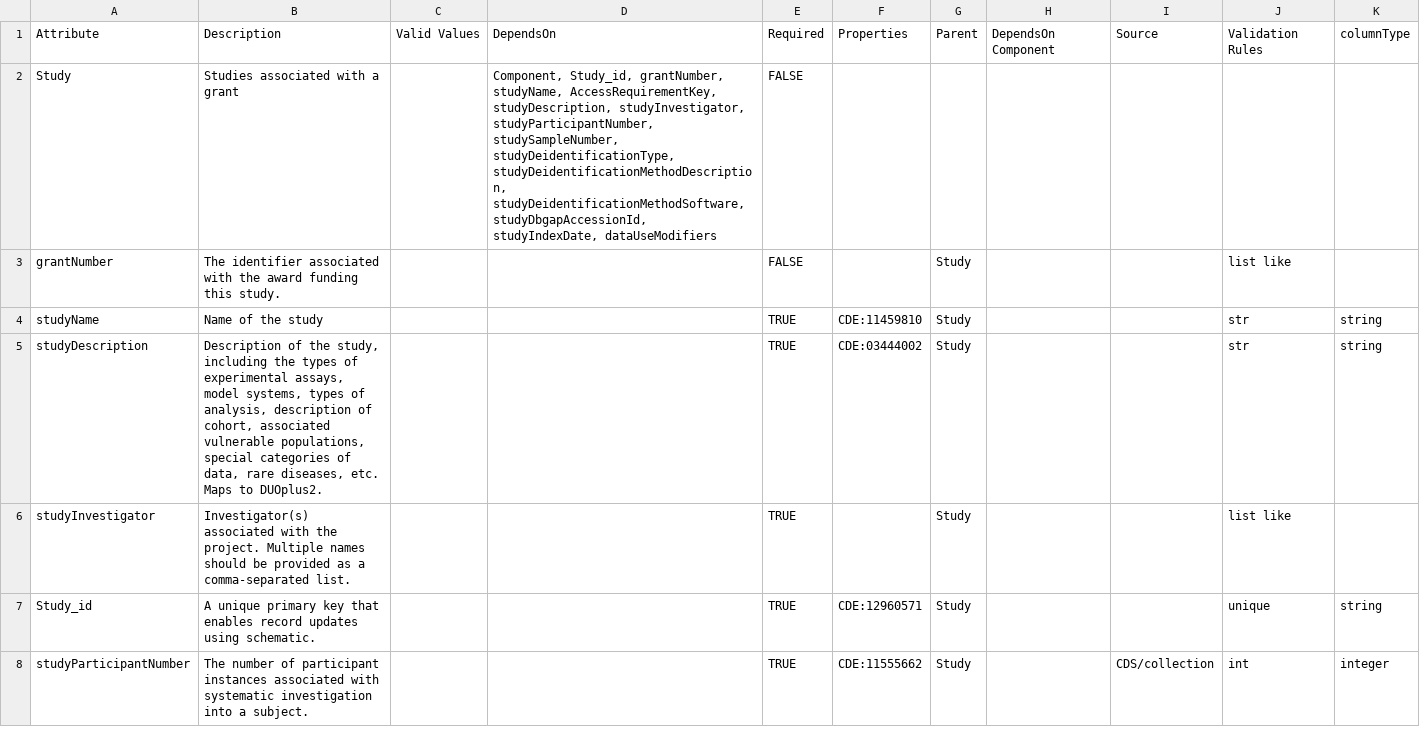
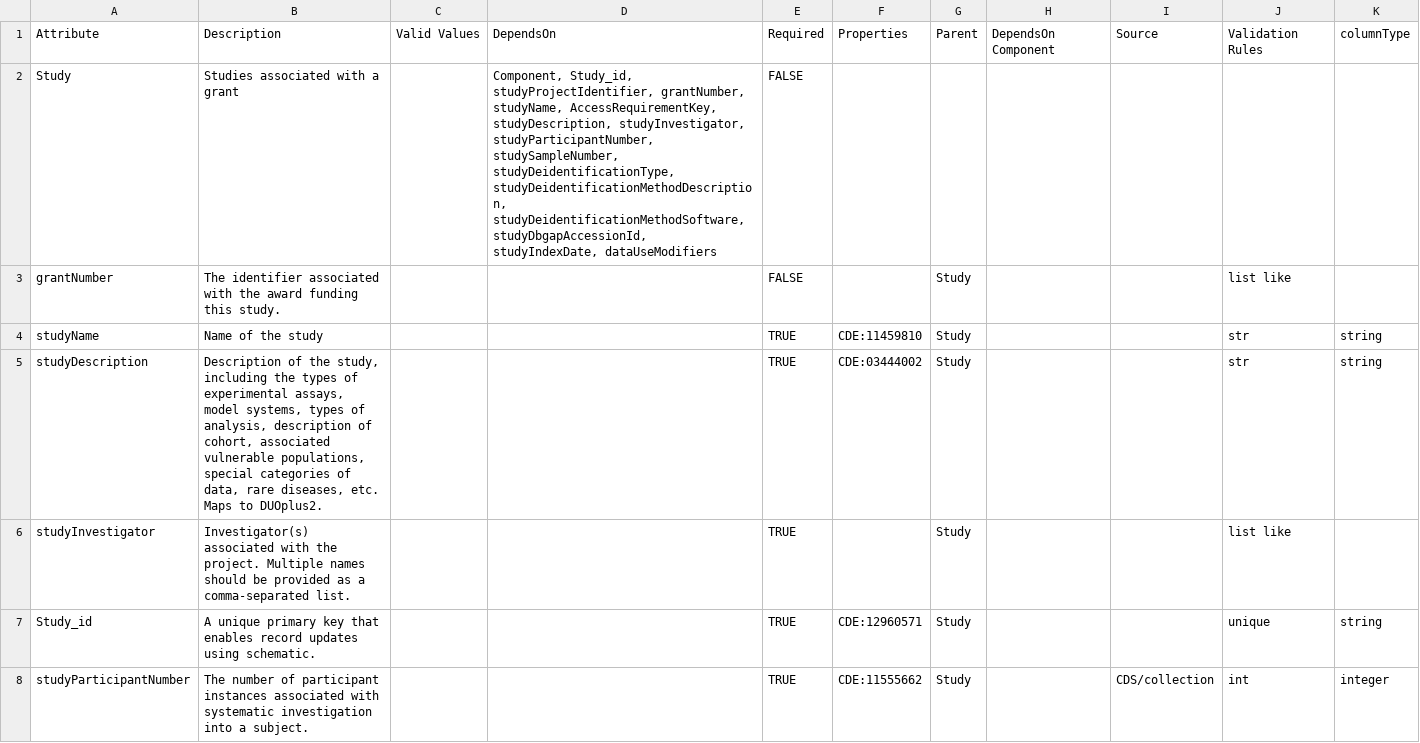
Before and after one commit to mc2-center/governanceDUO, a CSV file: model/schematic/Study.model.csv, drawn as a sheet; only a part is shown; the diff covers the shown part only.

Commit message:
Add studyProjectIdentifier to Study model schema
Introduced the studyProjectIdentifier attribute to the Study.model.csv schema to capture the project association for each study. Updated the Study attribute's DependsOn list to include this new field.

```diff
--- a/model/schematic/Study.model.csv
+++ b/model/schematic/Study.model.csv
@@ -1,3 +1,3 @@
 Attribute,Description,Valid Values,DependsOn,Required,Properties,Parent,DependsOn Component,Source,Validation Rules,columnType
-Study,Studies associated with a grant,,"Component, Study_id, grantNumber, studyName, AccessRequirementKey, studyDescription, studyInvestigator, studyParticipantNumber, studySampleNumber, studyDeidentificationType, studyDeidentificationMethodDescription, studyDeidentificationMethodSoftware, studyDbgapAccessionId, studyIndexDate, dataUseModifiers",FALSE,,,,,,
+Study,Studies associated with a grant,,"Component, Study_id, studyProjectIdentifier, grantNumber, studyName, AccessRequirementKey, studyDescription, studyInvestigator, studyParticipantNumber, studySampleNumber, studyDeidentificationType, studyDeidentificationMethodDescription, studyDeidentificationMethodSoftware, studyDbgapAccessionId, studyIndexDate, dataUseModifiers",FALSE,,,,,,
 grantNumber,The identifier associated with the award funding this study.,,,FALSE,,Study,,,list like,
```
Also changed, not shown: 1 added row elsewhere in this file.
